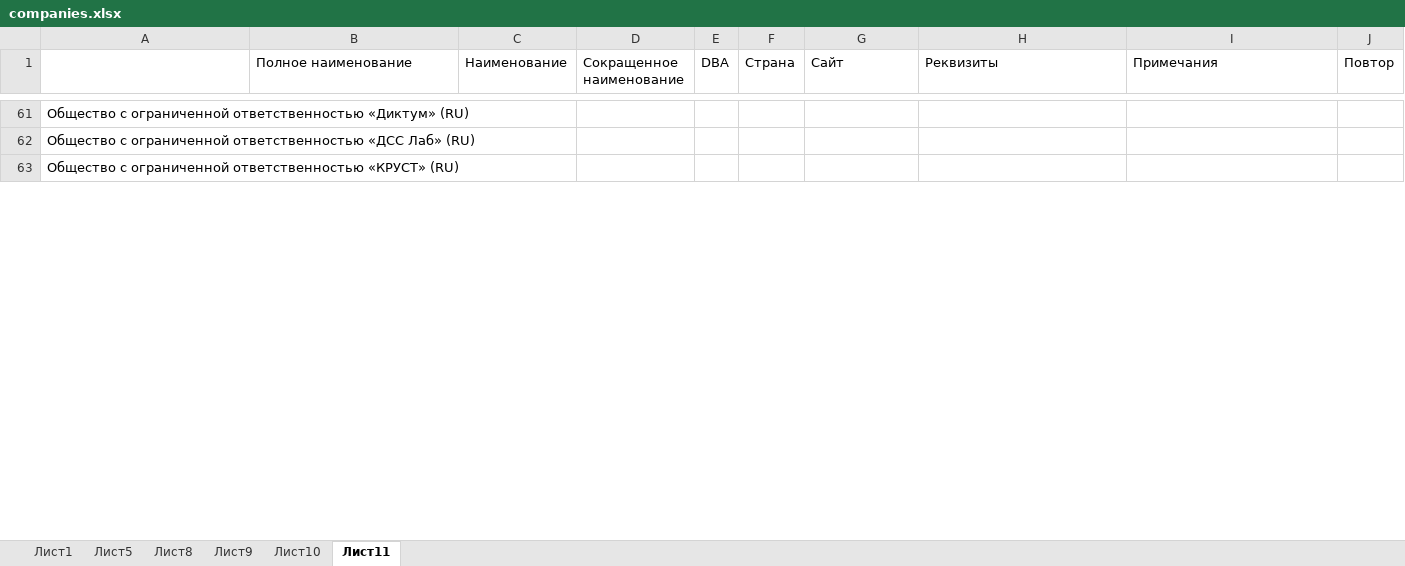
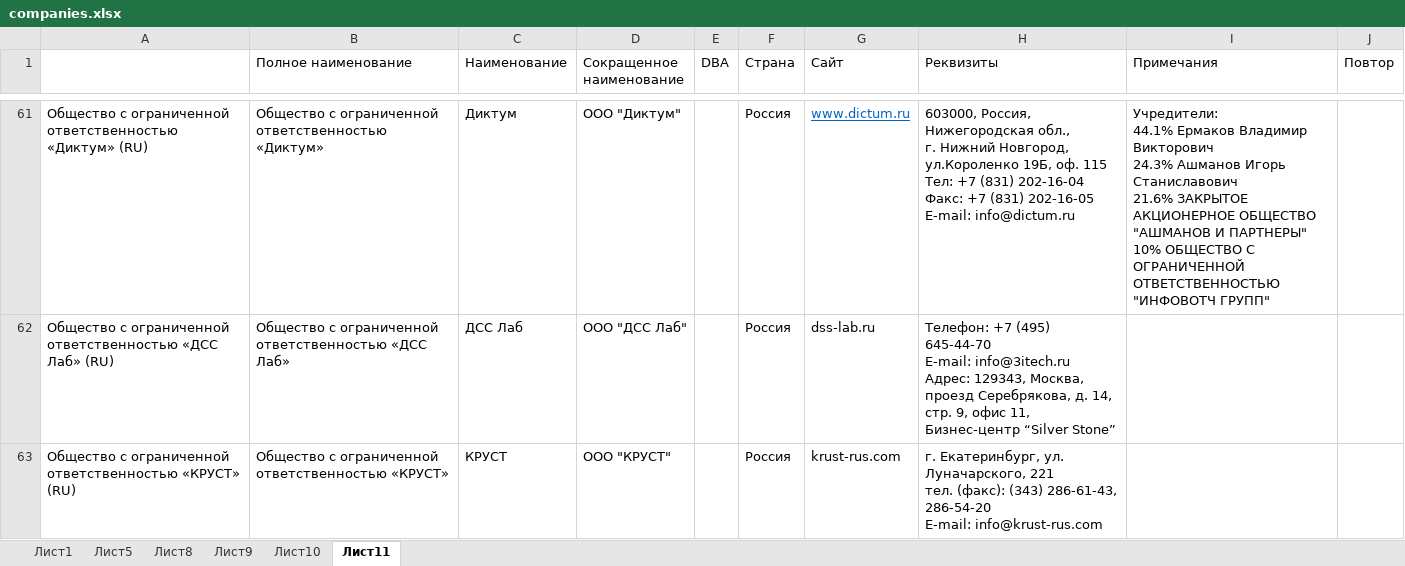
Before and after one commit to no4job/patent, an Excel workbook: fips/companies.xlsx, sheet Лист11, drawn as a sheet; only a part is shown, gaps mark what is left out; values as stored, in another font and other column widths than the file's, no borders; ↵ is a line break in a cell; the diff covers the shown part only; the diff names each change by its address in the sheet, - before the commit and + after, or states it on an @@ line.

```diff
--- a/fips/companies.xlsx (sheet Лист11)
+++ b/fips/companies.xlsx (sheet Лист11)
-B61 (Полное наименование): (empty)
+B61 (Полное наименование): Общество с ограниченной ответственностью «Диктум»
-C61 (Наименование): (empty)
+C61 (Наименование): Диктум
-D61 (Сокращенное наименование): (empty)
+D61 (Сокращенное наименование): ООО "Диктум"
-F61:F63 (Страна): (empty)
+F61:F63 (Страна): Россия
-G61 (Сайт): (empty)
+G61 (Сайт): www.dictum.ru
-H61 (Реквизиты): (empty)
+H61 (Реквизиты): 603000, Россия, Нижегородская обл., ↵ г. Нижний Новгород, ул.Короленко 19Б, оф. 115 ↵ Тел: +7 (831) 202-16-04 ↵ Факс: +7 (831) 202-16-05 ↵ E-mail: info@dictum.ru
-I61 (Примечания): (empty)
+I61 (Примечания): Учредители: ↵ 44.1% Ермаков Владимир Викторович ↵ 24.3% Ашманов Игорь Станиславович ↵ 21.6% ЗАКРЫТОЕ АКЦИОНЕРНОЕ ОБЩЕСТВО "АШМАНОВ И ПАРТНЕРЫ" ↵ 10% ОБЩЕСТВО С ОГРАНИЧЕННОЙ ОТВЕТСТВЕННОСТЬЮ "ИНФОВОТЧ ГРУПП"
-B62 (Полное наименование): (empty)
+B62 (Полное наименование): Общество с ограниченной ответственностью «ДСС Лаб»
-C62 (Наименование): (empty)
+C62 (Наименование): ДСС Лаб
-D62 (Сокращенное наименование): (empty)
+D62 (Сокращенное наименование): OOO "ДСС Лаб"
-G62 (Сайт): (empty)
+G62 (Сайт): dss-lab.ru
-H62 (Реквизиты): (empty)
+H62 (Реквизиты): Телефон: +7 (495) 645-44-70 ↵ E-mail: info@3itech.ru ↵ Адрес: 129343, Москва, проезд Серебрякова, д. 14, стр. 9, офис 11, Бизнес-центр “Silver Stone”
-B63 (Полное наименование): (empty)
+B63 (Полное наименование): Общество с ограниченной ответственностью «КРУСТ»
-C63 (Наименование): (empty)
+C63 (Наименование): КРУСТ
-D63 (Сокращенное наименование): (empty)
+D63 (Сокращенное наименование): ООО "КРУСТ"
-G63 (Сайт): (empty)
+G63 (Сайт): krust-rus.com
-H63 (Реквизиты): (empty)
+H63 (Реквизиты): г. Екатеринбург, ул. Луначарского, 221 ↵ тел. (факс): (343) 286-61-43, 286-54-20 ↵ E-mail: info@krust-rus.com
```
Also changed, not shown: 173 edited cells elsewhere in this sheet.
